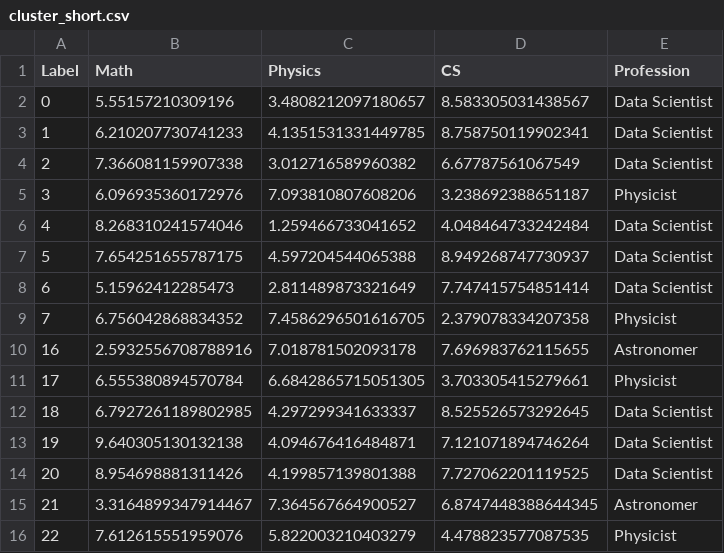
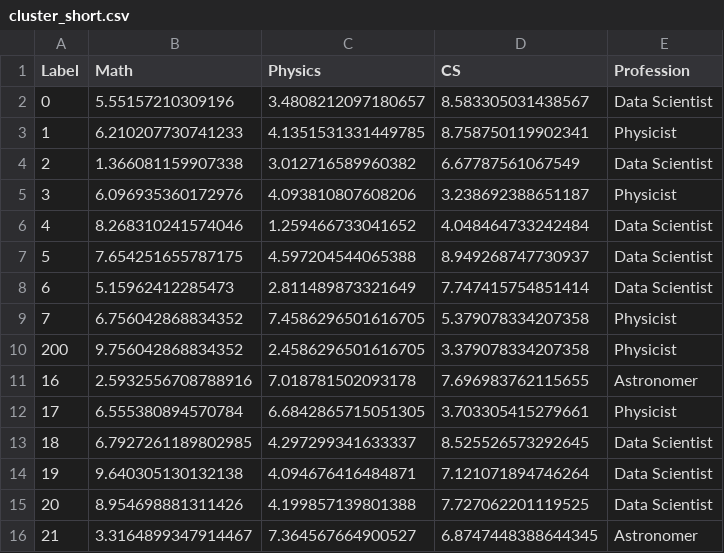
Before and after one commit to visdesignlab/reusing-intent, a CSV file: datasets/cluster/cluster_short.csv, drawn as a sheet; only a part is shown; the shorter side is filled out with more unchanged rows.

Commit message:
table comparison

```diff
--- a/datasets/cluster/cluster_short.csv
+++ b/datasets/cluster/cluster_short.csv
@@ -2,5 +2,5 @@ Label,Math,Physics,CS,Profession
 0,5.55157210309196,3.4808212097180657,8.583305031438567,Data Scientist
-1,6.210207730741233,4.1351531331449785,8.758750119902341,Data Scientist
-2,7.366081159907338,3.012716589960382,6.67787561067549,Data Scientist
-3,6.096935360172976,7.093810807608206,3.238692388651187,Physicist
+1,6.210207730741233,4.1351531331449785,8.758750119902341,Physicist
+2,1.366081159907338,3.012716589960382,6.67787561067549,Data Scientist
+3,6.096935360172976,4.093810807608206,3.238692388651187,Physicist
 4,8.268310241574046,1.259466733041652,4.048464733242484,Data Scientist
@@ -8,3 +8,4 @@ Label,Math,Physics,CS,Profession
 6,5.15962412285473,2.811489873321649,7.747415754851414,Data Scientist
-7,6.756042868834352,7.4586296501616705,2.379078334207358,Physicist
+7,6.756042868834352,7.4586296501616705,5.379078334207358,Physicist
+200,9.756042868834352,2.4586296501616705,3.379078334207358,Physicist
 16,2.5932556708788916,7.018781502093178,7.696983762115655,Astronomer
```
Also changed, not shown: 8 other files.
